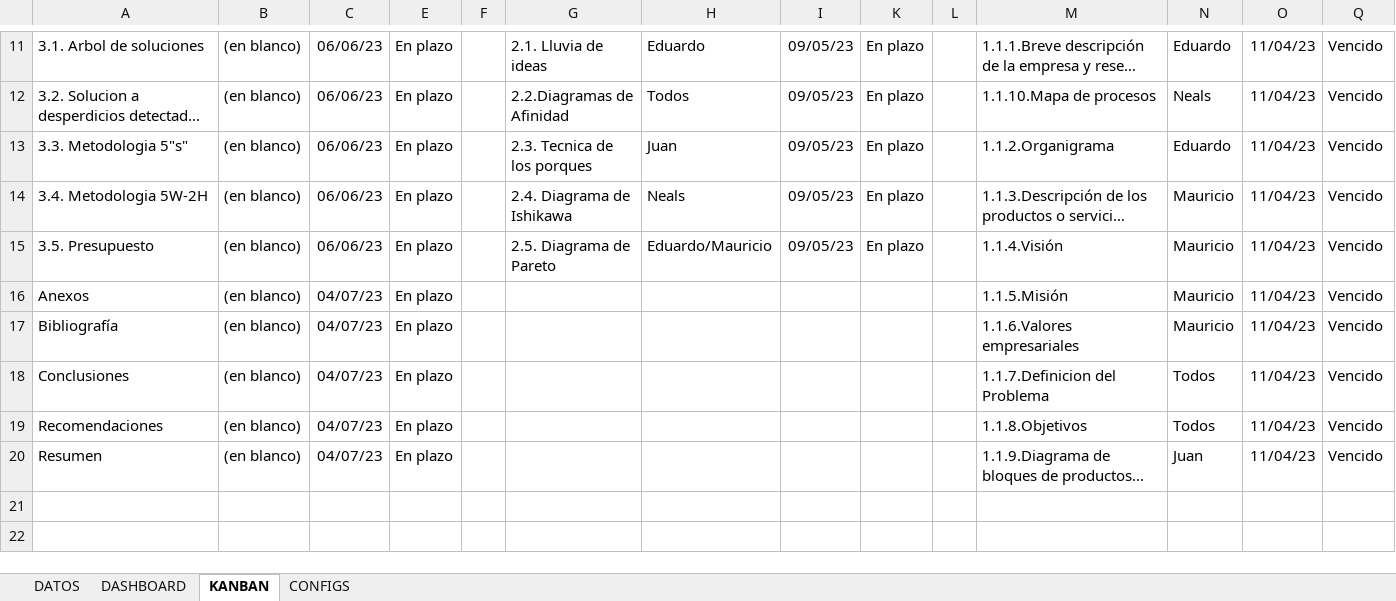
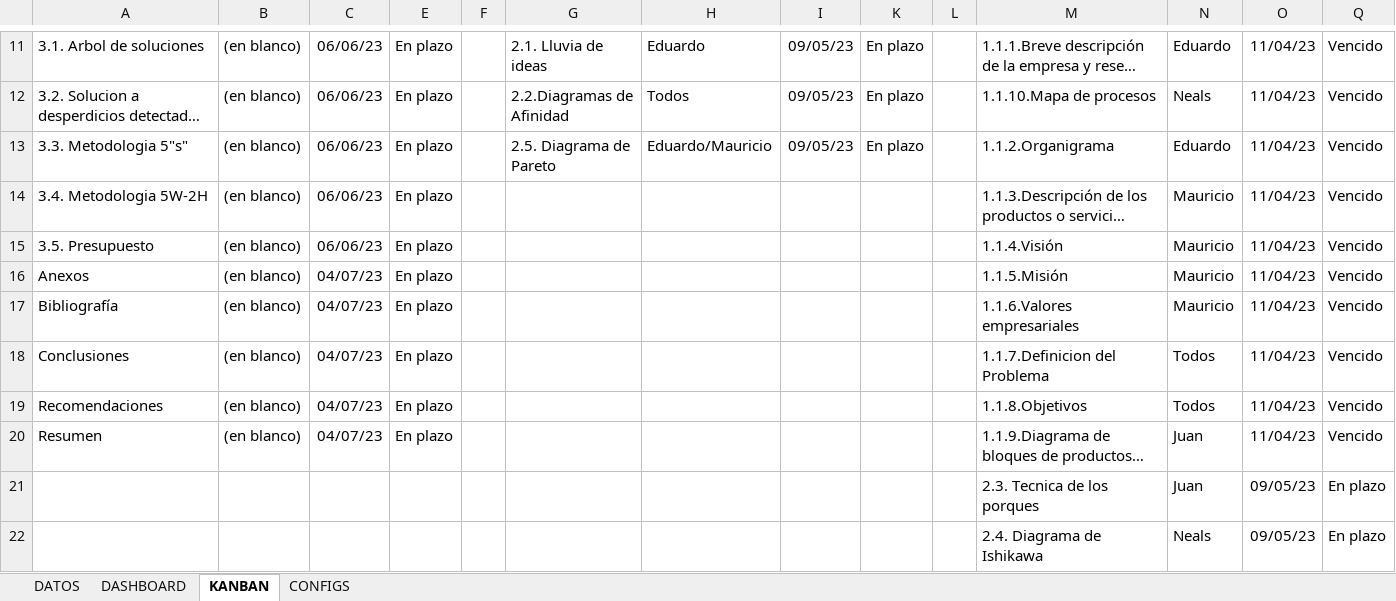
Before and after one commit to nealsteve95/kanban_continua, an Excel workbook: G3-Tablero Kanban_ Calidad y Mejora Continua.xlsx, sheet KANBAN, drawn as a sheet; only a part is shown, gaps mark what is left out; long unchanged cells end in …; values as stored, in another font and other column widths than the file's, no borders; charts and pictures and conditional formats not drawn; the diff names each change by its address in the sheet, - before the commit and + after, or states it on an @@ line.

Commit message:
parte neals y jj - entregable2

```diff
--- a/G3-Tablero Kanban_ Calidad y Mejora Continua.xlsx (sheet KANBAN)
+++ b/G3-Tablero Kanban_ Calidad y Mejora Continua.xlsx (sheet KANBAN)
-G13: 2.3. Tecnica de los porques
+G13: 2.5. Diagrama de Pareto
-H13: Juan
+H13: Eduardo/Mauricio
-G14: 2.4. Diagrama de Ishikawa
+G14: (empty)
-H14: Neals
+H14: (empty)
-I14:I15: 09/05/23
+I14:I15: (empty)
-K14:K15: En plazo
+K14:K15: (empty)
-G15: 2.5. Diagrama de Pareto
+G15: (empty)
-H15: Eduardo/Mauricio
+H15: (empty)
+row 21:  |  |  |  |  |  |  |  |  |  | 2.3. Tecnica de los porques | Juan | 09/05/23 | En plazo
+row 22:  |  |  |  |  |  |  |  |  |  | 2.4. Diagrama de Ishikawa | Neals | 09/05/23 | En plazo
```
Also changed, not shown: sheet DASHBOARD, sheet DATOS, charts or pictures.
